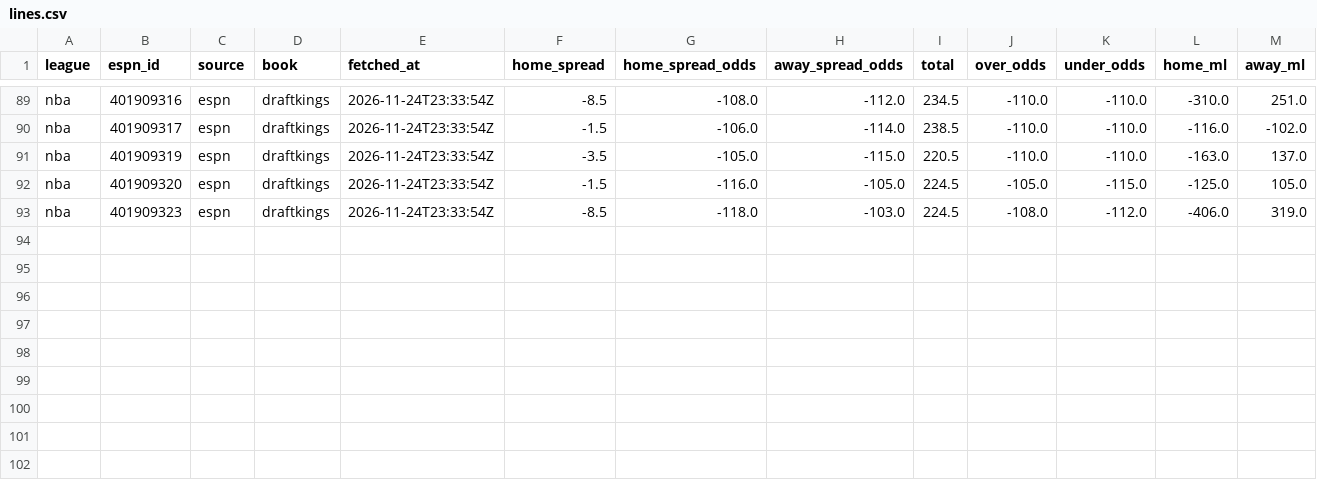
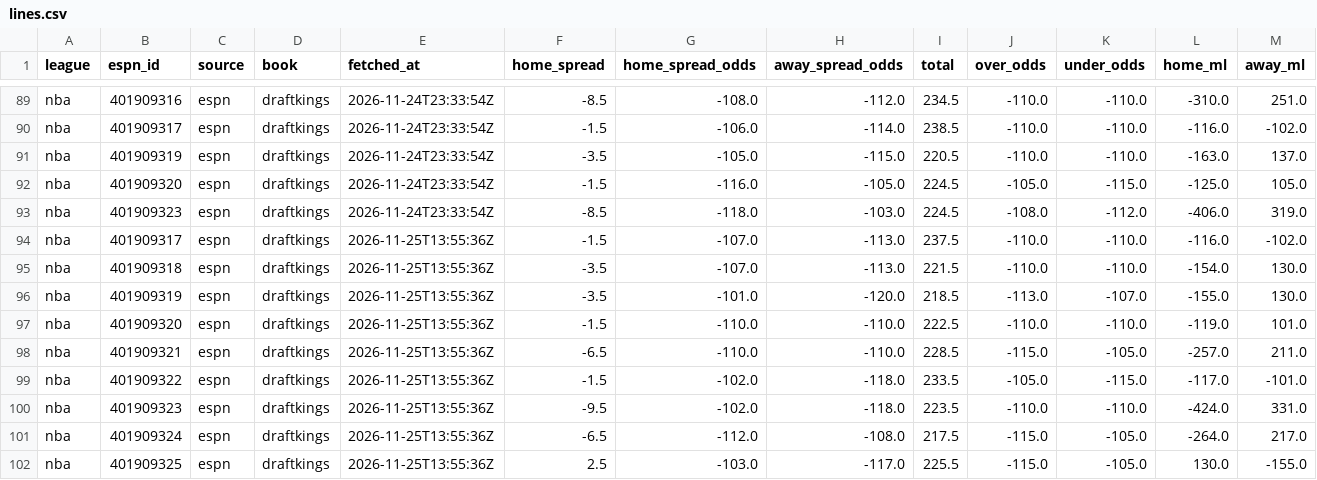
Before and after one commit to yaromiro151/Sports-betting-, a CSV file: history/lines.csv, drawn as a sheet; only a part is shown, gaps mark what is left out; rows hold the shown columns only; the diff names each change by its address in the sheet, - before the commit and + after, or states it on an @@ line.

```diff
--- a/history/lines.csv
+++ b/history/lines.csv
+row 94: nba | 401909317 | espn | draftkings | 2026-11-25T13:55:36Z | -1.5 | -107.0 | -113.0 | 237.5 | -110.0 | -110.0 | -116.0 | -102.0
+row 95: nba | 401909318 | espn | draftkings | 2026-11-25T13:55:36Z | -3.5 | -107.0 | -113.0 | 221.5 | -110.0 | -110.0 | -154.0 | 130.0
+row 96: nba | 401909319 | espn | draftkings | 2026-11-25T13:55:36Z | -3.5 | -101.0 | -120.0 | 218.5 | -113.0 | -107.0 | -155.0 | 130.0
+row 97: nba | 401909320 | espn | draftkings | 2026-11-25T13:55:36Z | -1.5 | -110.0 | -110.0 | 222.5 | -110.0 | -110.0 | -119.0 | 101.0
+row 98: nba | 401909321 | espn | draftkings | 2026-11-25T13:55:36Z | -6.5 | -110.0 | -110.0 | 228.5 | -115.0 | -105.0 | -257.0 | 211.0
+row 99: nba | 401909322 | espn | draftkings | 2026-11-25T13:55:36Z | -1.5 | -102.0 | -118.0 | 233.5 | -105.0 | -115.0 | -117.0 | -101.0
+row 100: nba | 401909323 | espn | draftkings | 2026-11-25T13:55:36Z | -9.5 | -102.0 | -118.0 | 223.5 | -110.0 | -110.0 | -424.0 | 331.0
+row 101: nba | 401909324 | espn | draftkings | 2026-11-25T13:55:36Z | -6.5 | -112.0 | -108.0 | 217.5 | -115.0 | -105.0 | -264.0 | 217.0
+row 102: nba | 401909325 | espn | draftkings | 2026-11-25T13:55:36Z | 2.5 | -103.0 | -117.0 | 225.5 | -115.0 | -105.0 | 130.0 | -155.0
```
Also changed, not shown: 4 other files.
